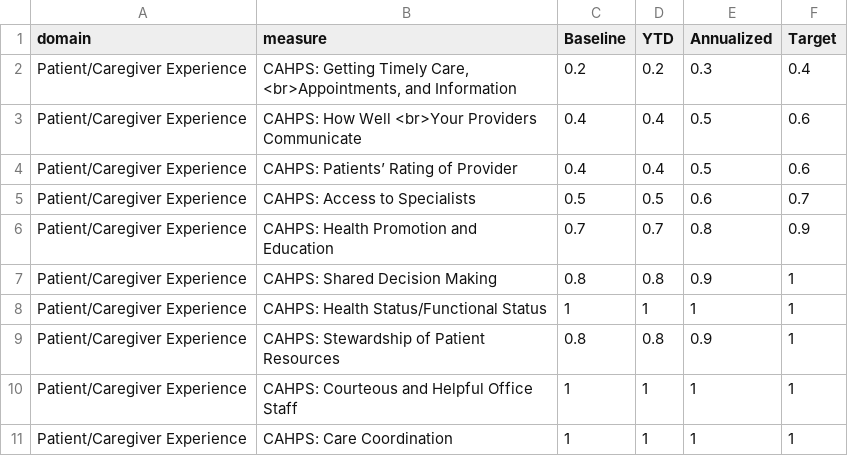
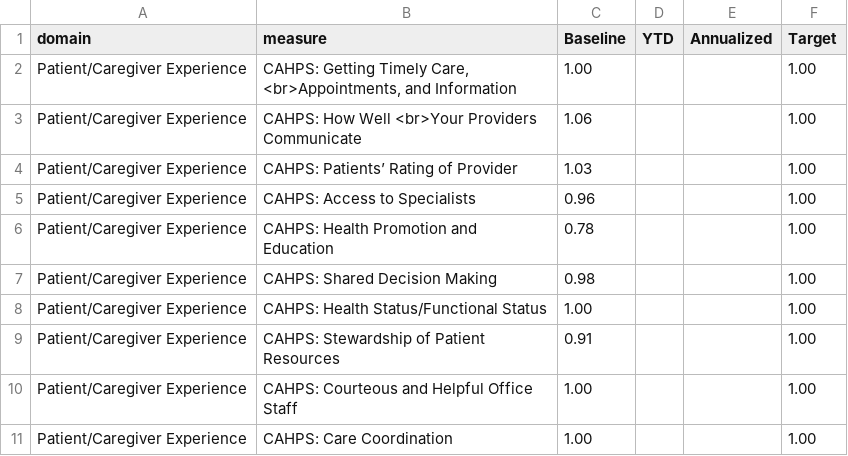
Before and after one commit to OHL-tmp/VBP-report-payer-demo, a CSV file: data/df_measure_score.csv, drawn as a sheet; only a part is shown; the diff covers the shown part only.

```diff
--- a/data/df_measure_score.csv
+++ b/data/df_measure_score.csv
@@ -1,11 +1,11 @@
 domain,measure,Baseline,YTD,Annualized,Target
-Patient/Caregiver Experience,"CAHPS: Getting Timely Care, <br>Appointments, and Information",0.2,0.2,0.3,0.4
-Patient/Caregiver Experience,CAHPS: How Well  <br>Your Providers Communicate,0.4,0.4,0.5,0.6
-Patient/Caregiver Experience,CAHPS: Patients’ Rating  of Provider,0.4,0.4,0.5,0.6
-Patient/Caregiver Experience,CAHPS: Access to Specialists,0.5,0.5,0.6,0.7
-Patient/Caregiver Experience,CAHPS: Health Promotion and Education,0.7,0.7,0.8,0.9
-Patient/Caregiver Experience,CAHPS: Shared Decision Making,0.8,0.8,0.9,1
-Patient/Caregiver Experience,CAHPS: Health Status/Functional Status,1,1,1,1
-Patient/Caregiver Experience,CAHPS: Stewardship of Patient Resources,0.8,0.8,0.9,1
-Patient/Caregiver Experience,CAHPS: Courteous and Helpful Office Staff,1,1,1,1
-Patient/Caregiver Experience,CAHPS: Care Coordination,1,1,1,1
+Patient/Caregiver Experience,"CAHPS: Getting Timely Care, <br>Appointments, and Information",1.00,,,1.00
+Patient/Caregiver Experience,CAHPS: How Well  <br>Your Providers Communicate,1.06,,,1.00
+Patient/Caregiver Experience,CAHPS: Patients’ Rating  of Provider,1.03,,,1.00
+Patient/Caregiver Experience,CAHPS: Access to Specialists,0.96,,,1.00
+Patient/Caregiver Experience,CAHPS: Health Promotion and Education,0.78,,,1.00
+Patient/Caregiver Experience,CAHPS: Shared Decision Making,0.98,,,1.00
+Patient/Caregiver Experience,CAHPS: Health Status/Functional Status,1.00,,,1.00
+Patient/Caregiver Experience,CAHPS: Stewardship of Patient Resources,0.91,,,1.00
+Patient/Caregiver Experience,CAHPS: Courteous and Helpful Office Staff,1.00,,,1.00
+Patient/Caregiver Experience,CAHPS: Care Coordination,1.00,,,1.00
```
Also changed, not shown: 52 edited cells elsewhere in this file, data/Bundle Performance and Margin.csv, data/Pt Level V1.csv, 23 other files.
